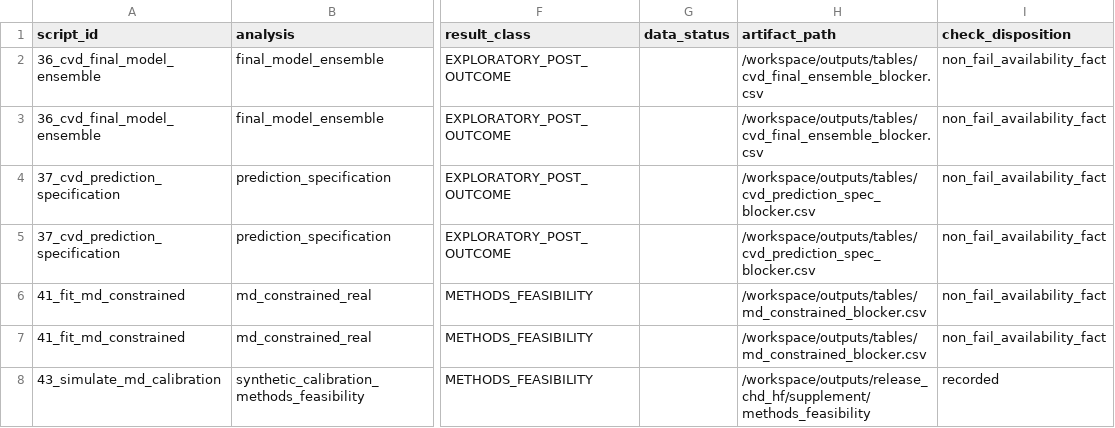
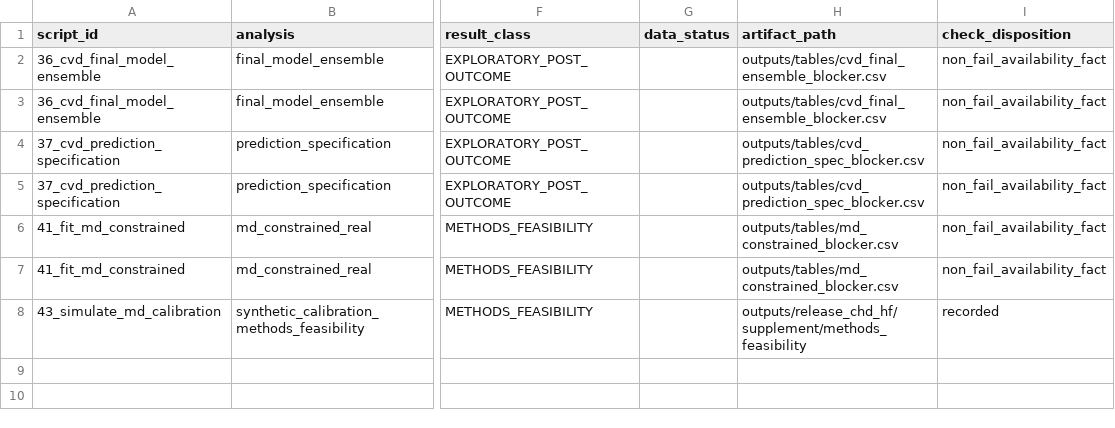
Before and after one commit to bobshenruililin/Laidlaw-Heat-Project, a CSV file: outputs/release_chd_hf/tables/analysis_availability.csv, drawn as a sheet; only a part is shown, gaps mark what is left out; the diff names each change by its address in the sheet, - before the commit and + after, or states it on an @@ line.

```diff
--- a/outputs/release_chd_hf/tables/analysis_availability.csv
+++ b/outputs/release_chd_hf/tables/analysis_availability.csv
-H2:H3 (artifact_path): /workspace/outputs/tables/cvd_final_ensemble_blocker.csv
+H2:H3 (artifact_path): outputs/tables/cvd_final_ensemble_blocker.csv
-H4:H5 (artifact_path): /workspace/outputs/tables/cvd_prediction_spec_blocker.csv
+H4:H5 (artifact_path): outputs/tables/cvd_prediction_spec_blocker.csv
-H6:H7 (artifact_path): /workspace/outputs/tables/md_constrained_blocker.csv
+H6:H7 (artifact_path): outputs/tables/md_constrained_blocker.csv
-H8 (artifact_path): /workspace/outputs/release_chd_hf/supplement/methods_feasibility
+H8 (artifact_path): outputs/release_chd_hf/supplement/methods_feasibility
```
Also changed, not shown: outputs/calibration_md/md_calibration_run_status.csv, outputs/release_chd_hf/release_manifest.csv, 11 other files.
